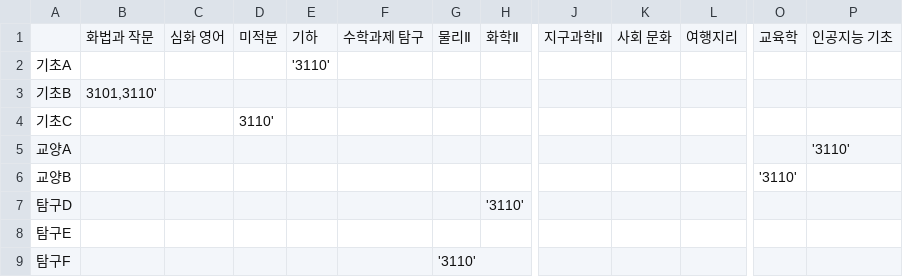
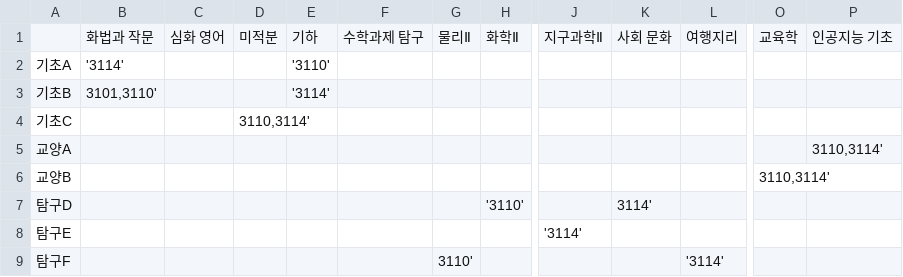
Before and after one commit to yhh0515/nokdong, a CSV file: 시간표대응.csv, drawn as a sheet; only a part is shown, gaps mark what is left out; the diff names each change by its address in the sheet, - before the commit and + after, or states it on an @@ line.

Commit message:
Update 시간표대응.csv

```diff
--- a/시간표대응.csv
+++ b/시간표대응.csv
-B2: (empty)
+B2: '3114'
-E3: (empty)
+E3: '3114'
-D4: 3110'
+D4: 3110,3114'
-P5: '3110'
+P5: 3110,3114'
-O6: '3110'
+O6: 3110,3114'
-K7: (empty)
+K7: 3114'
-J8: (empty)
+J8: '3114'
-G9: '3110'
+G9: 3110'
-L9: (empty)
+L9: '3114'
```
